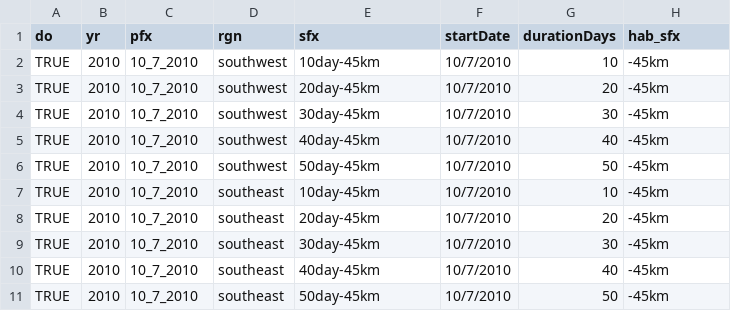
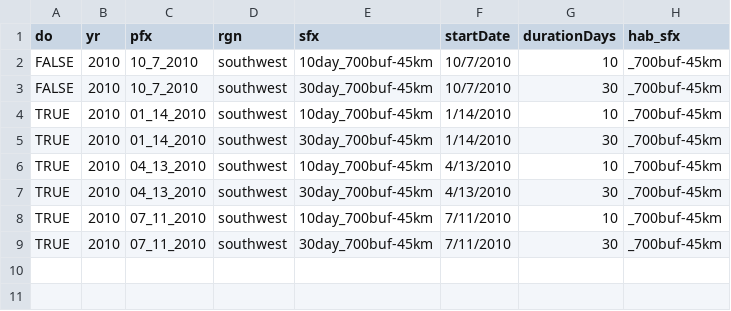
Before and after one commit to marinebon/connectivity, a CSV file: runs_todo_2010.csv, drawn as a sheet.

```diff
--- a/runs_todo_2010.csv
+++ b/runs_todo_2010.csv
@@ -1,11 +1,9 @@
 do,yr,pfx,rgn,sfx,startDate,durationDays,hab_sfx
-TRUE,2010,10_7_2010,southwest,10day-45km,10/7/2010,10,-45km
-TRUE,2010,10_7_2010,southwest,20day-45km,10/7/2010,20,-45km
-TRUE,2010,10_7_2010,southwest,30day-45km,10/7/2010,30,-45km
-TRUE,2010,10_7_2010,southwest,40day-45km,10/7/2010,40,-45km
-TRUE,2010,10_7_2010,southwest,50day-45km,10/7/2010,50,-45km
-TRUE,2010,10_7_2010,southeast,10day-45km,10/7/2010,10,-45km
-TRUE,2010,10_7_2010,southeast,20day-45km,10/7/2010,20,-45km
-TRUE,2010,10_7_2010,southeast,30day-45km,10/7/2010,30,-45km
-TRUE,2010,10_7_2010,southeast,40day-45km,10/7/2010,40,-45km
-TRUE,2010,10_7_2010,southeast,50day-45km,10/7/2010,50,-45km
+FALSE,2010,10_7_2010,southwest,10day_700buf-45km,10/7/2010,10,_700buf-45km
+FALSE,2010,10_7_2010,southwest,30day_700buf-45km,10/7/2010,30,_700buf-45km
+TRUE,2010,01_14_2010,southwest,10day_700buf-45km,1/14/2010,10,_700buf-45km
+TRUE,2010,01_14_2010,southwest,30day_700buf-45km,1/14/2010,30,_700buf-45km
+TRUE,2010,04_13_2010,southwest,10day_700buf-45km,4/13/2010,10,_700buf-45km
+TRUE,2010,04_13_2010,southwest,30day_700buf-45km,4/13/2010,30,_700buf-45km
+TRUE,2010,07_11_2010,southwest,10day_700buf-45km,7/11/2010,10,_700buf-45km
+TRUE,2010,07_11_2010,southwest,30day_700buf-45km,7/11/2010,30,_700buf-45km
```
Also changed, not shown: runs_todo_2011.csv, 1 other file.
